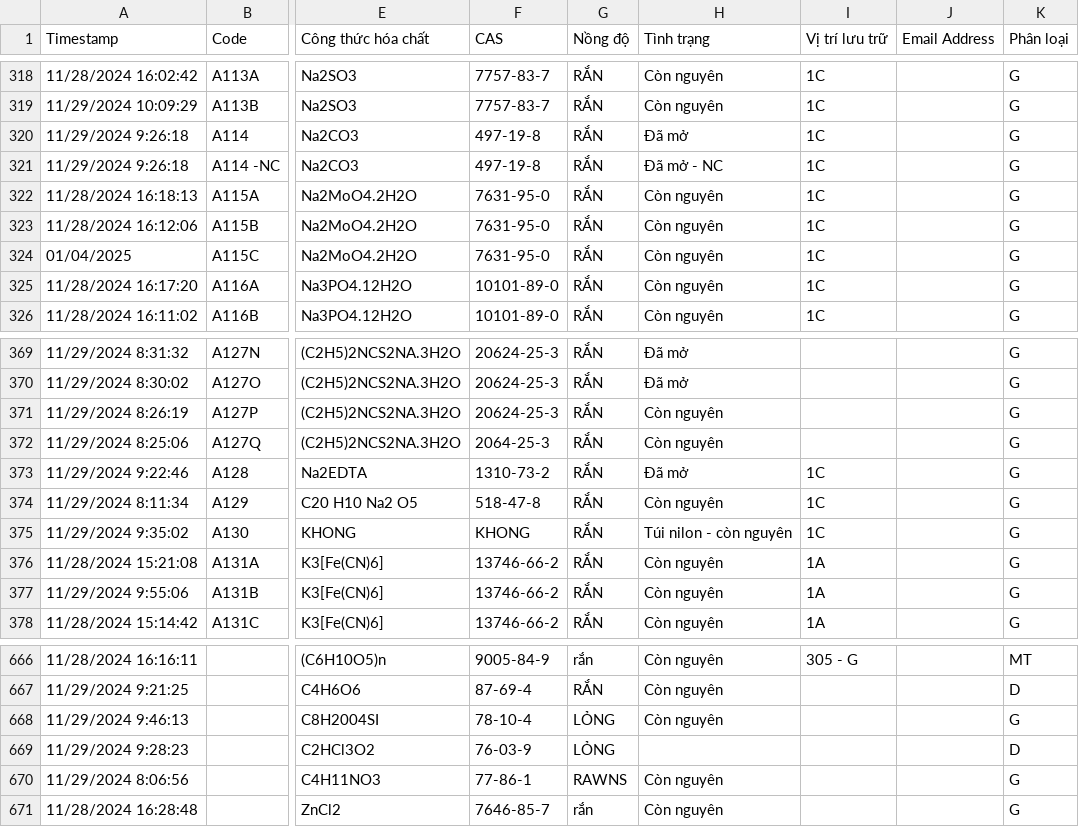
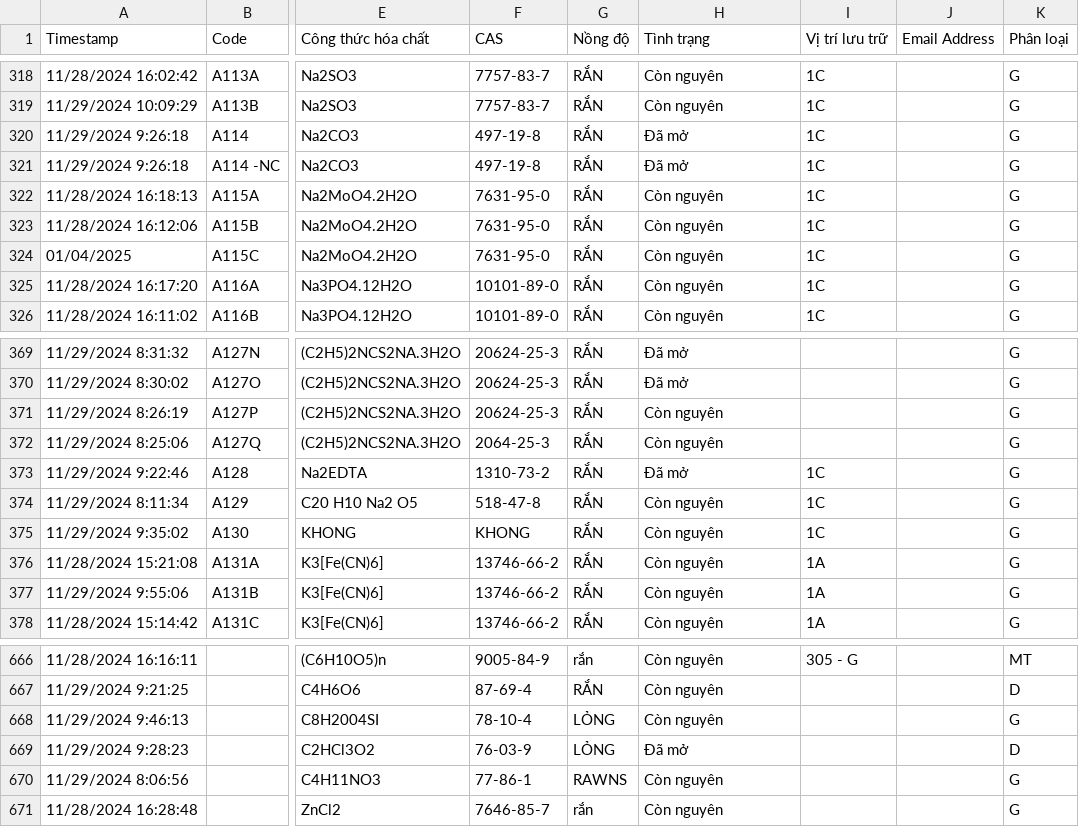
Before and after one commit to anhquanghb/lab-manager, a CSV file: Danhmuc.csv, drawn as a sheet; only a part is shown, gaps mark what is left out; the diff covers the shown part only; the diff names each change by its address in the sheet, - before the commit and + after, or states it on an @@ line.

```diff
--- a/Danhmuc.csv
+++ b/Danhmuc.csv
-H321 (Tình trạng): Đã mở - NC
+H321 (Tình trạng): Đã mở
-H375 (Tình trạng): Túi nilon - còn nguyên
+H375 (Tình trạng): Còn nguyên
-H669 (Tình trạng): (empty)
+H669 (Tình trạng): Đã mở
```
Also changed, not shown: 9 edited cells elsewhere in this file, 4 other files.
